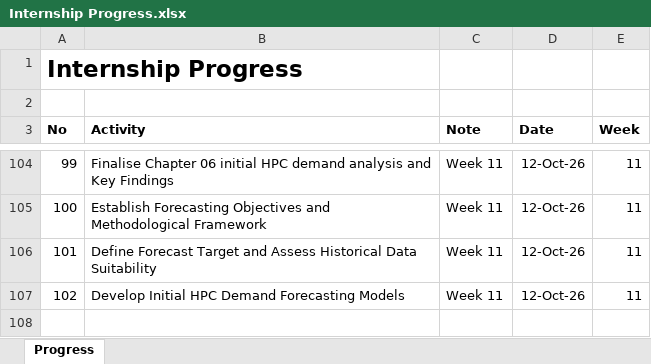
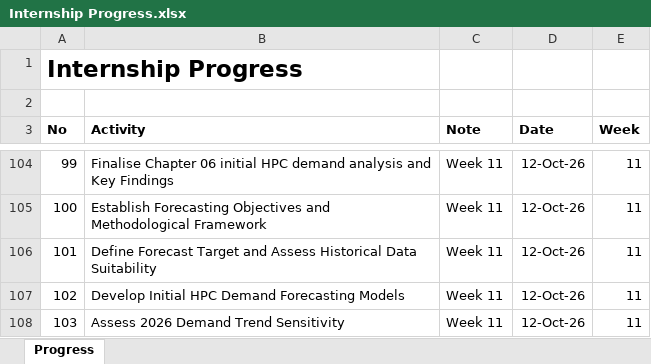
Before and after one commit to yusufkurniar/aas-supercomputing-demand-forecasting, an Excel workbook: assets/progress/Internship Progress.xlsx, sheet Progress, drawn as a sheet; only a part is shown, gaps mark what is left out; values as stored, in another font and other column widths than the file's, no borders; the diff names each change by its address in the sheet, - before the commit and + after, or states it on an @@ line.

Commit message:
Assess 2026 Demand Trend Sensitivity
- Refit linear and log-linear HPC demand models excluding the 2026 observation.
- Compare estimated trends across the 2014–2025 and 2014–2026 periods.
- Quantify the influence of 2026 on absolute and proportional demand growth.
- Document sensitivity findings and limitations in interpreting potential structural changes.
- Retain both model specifications for subsequent forecast evaluation.

```diff
--- a/assets/progress/Internship Progress.xlsx (sheet Progress)
+++ b/assets/progress/Internship Progress.xlsx (sheet Progress)
+row 108: 103 | Assess 2026 Demand Trend Sensitivity | Week 11 | 12-Oct-26 | 11
```
Also changed, not shown: assets/data/data clean/integrated_hpc_source_data.xlsx, assets/data/data clean/reconciled_demand_allocation_summary.xlsx, 5 other files.
